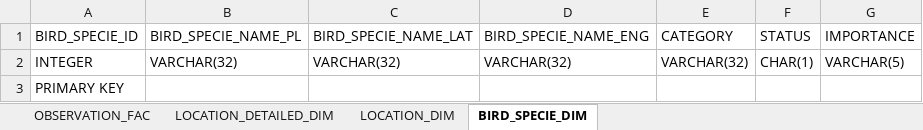
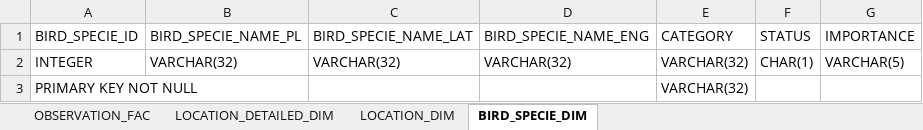
Before and after one commit to BirdsAcrossTheSky/B1RDSPOT, an Excel workbook: documentation/Obserwacje_model_danych.xlsx, sheet BIRD_SPECIE_DIM, drawn as a sheet; values as stored, in another font and other column widths than the file's, no borders; removed rows and columns are numbered as before the commit, all else as after; the diff names each change by its address in the sheet, - before the commit and + after, or states it on an @@ line.

```diff
--- a/documentation/Obserwacje_model_danych.xlsx (sheet BIRD_SPECIE_DIM)
+++ b/documentation/Obserwacje_model_danych.xlsx (sheet BIRD_SPECIE_DIM)
-row 3: PRIMARY KEY
+row 3: PRIMARY KEY NOT NULL |  |  |  | VARCHAR(32)
```
Also changed, not shown: sheet OBSERVATION_FAC, sheet LOCATION_DIM, sheet LOCATION_DETAILED_DIM.
